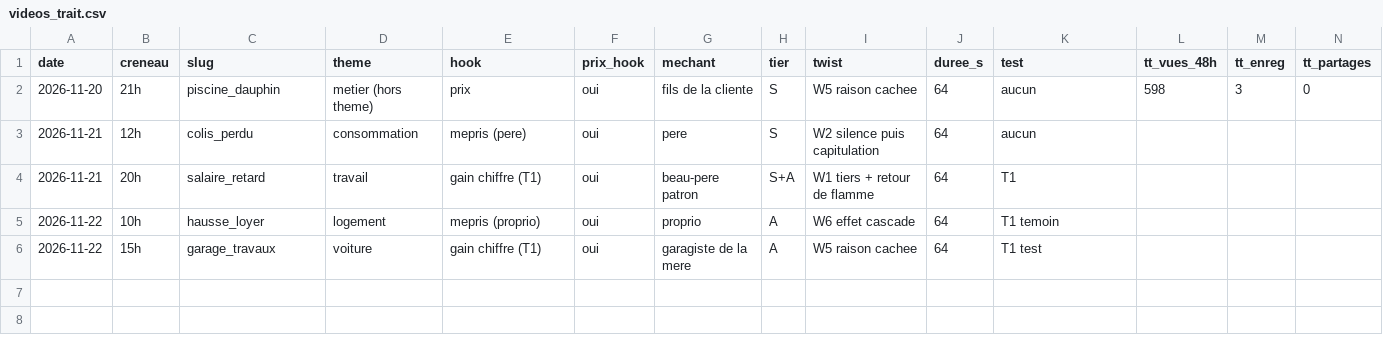
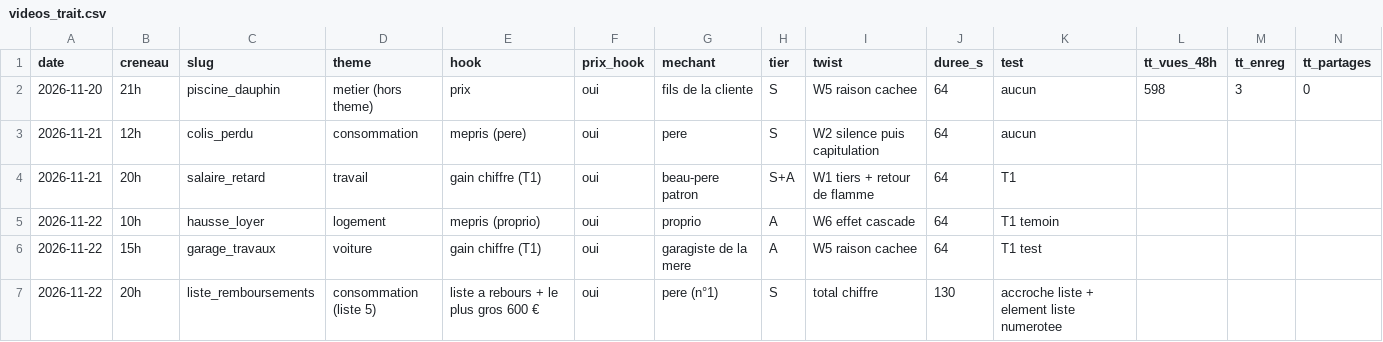
Before and after one commit to ProjetDevAgency/Claude-repo, a CSV file: prompts/videos_trait.csv, drawn as a sheet; only a part is shown; rows hold the shown columns only; the diff names each change by its address in the sheet, - before the commit and + after, or states it on an @@ line.

```diff
--- a/prompts/videos_trait.csv
+++ b/prompts/videos_trait.csv
+row 7: 2026-11-22 | 20h | liste_remboursements | consommation (liste 5) | liste a rebours + le plus gros 600 € | oui | pere (n°1) | S | total chiffre | 130 | accroche liste + element liste numerotee
```
Also changed, not shown: 4 other files.
